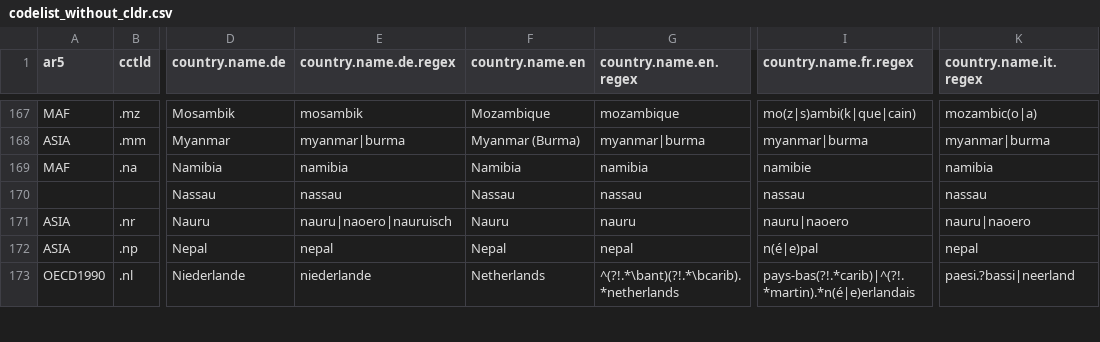
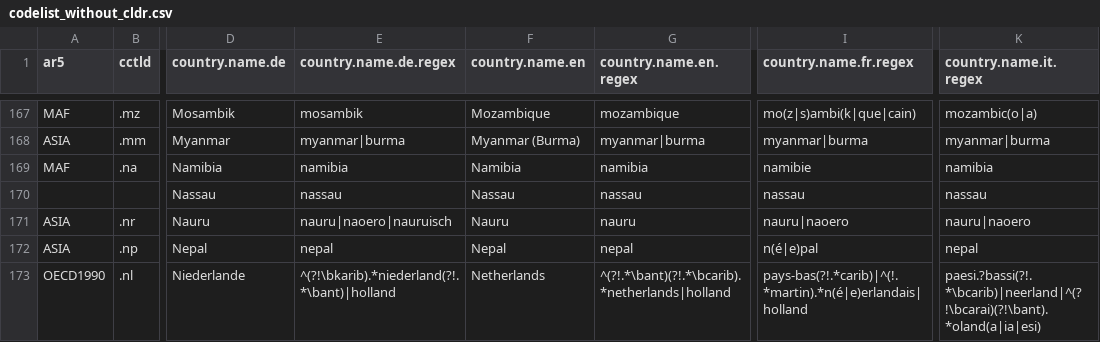
Before and after one commit to vincentarelbundock/countrycode, a CSV file: dictionary/codelist_without_cldr.csv, drawn as a sheet; only a part is shown, gaps mark what is left out; the diff covers the shown part only; the diff names each change by its address in the sheet, - before the commit and + after, or states it on an @@ line.

```diff
--- a/dictionary/codelist_without_cldr.csv
+++ b/dictionary/codelist_without_cldr.csv
-E173 (country.name.de.regex): niederlande
+E173 (country.name.de.regex): ^(?!\bkarib).*niederland(?!.*\bant)|holland
-G173 (country.name.en.regex): ^(?!.*\bant)(?!.*\bcarib).*netherlands
+G173 (country.name.en.regex): ^(?!.*\bant)(?!.*\bcarib).*netherlands|holland
-I173 (country.name.fr.regex): pays-bas(?!.*carib)|^(?!.*martin).*n(é|e)erlandais
+I173 (country.name.fr.regex): pays-bas(?!.*carib)|^(!.*martin).*n(é|e)erlandais|holland
-K173 (country.name.it.regex): paesi.?bassi|neerland
+K173 (country.name.it.regex): paesi.?bassi(?!.*\bcarib)|neerland|^(?!\bcarai)(?!\bant).*oland(a|ia|esi)
```
Also changed, not shown: 8 edited cells elsewhere in this file, dictionary/data_regex.csv, 6 other files.
